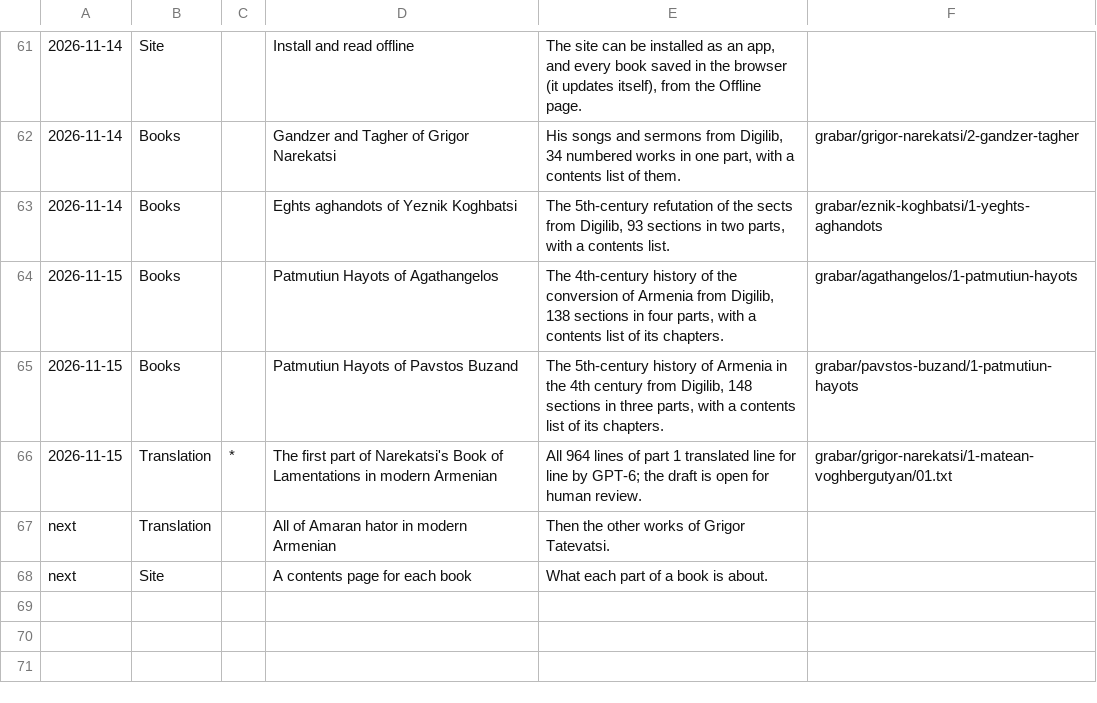
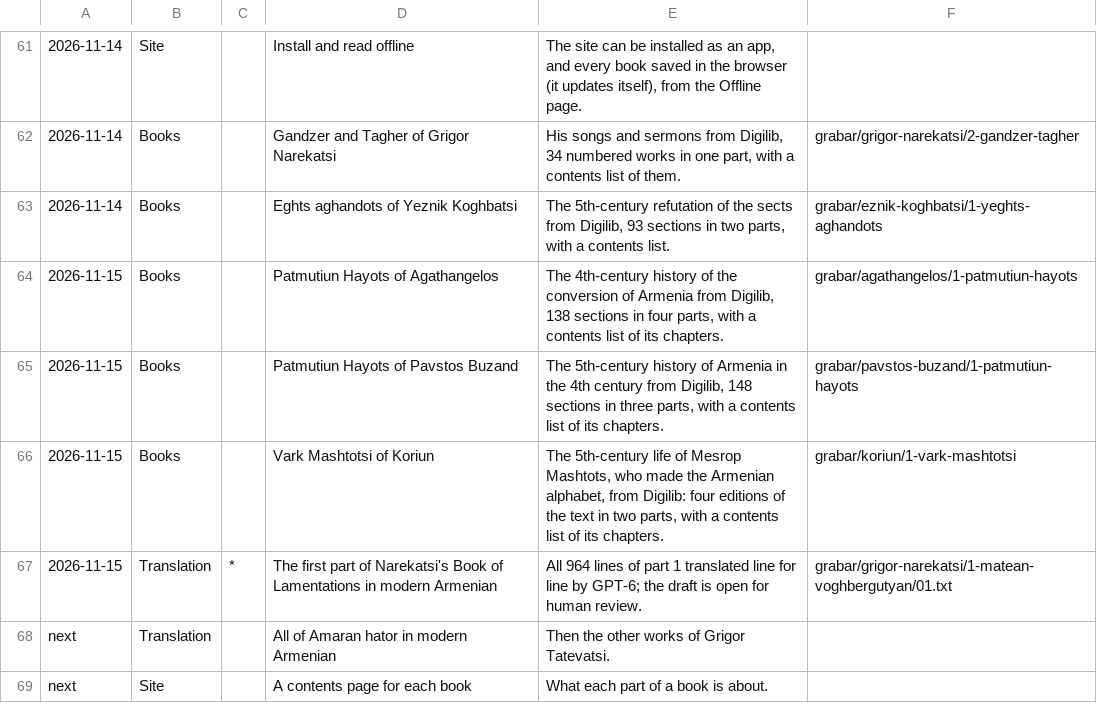
Before and after one commit to serjhnn/nx-gir, a TSV file: timeline.tsv, drawn as a sheet; only a part is shown, gaps mark what is left out.

```diff
--- a/timeline.tsv
+++ b/timeline.tsv
@@ -65,2 +65,3 @@
 2026-11-15	Books		Patmutiun Hayots of Pavstos Buzand	The 5th-century history of Armenia in the 4th century from Digilib, 148 sections in three parts, with a contents list of its chapters.	grabar/pavstos-buzand/1-patmutiun-hayots
+2026-11-15	Books		Vark Mashtotsi of Koriun	The 5th-century life of Mesrop Mashtots, who made the Armenian alphabet, from Digilib: four editions of the text in two parts, with a contents list of its chapters.	grabar/koriun/1-vark-mashtotsi
 2026-11-15	Translation	*	The first part of Narekatsi's Book of Lamentations in modern Armenian	All 964 lines of part 1 translated line for line by GPT-6; the draft is open for human review.	grabar/grigor-narekatsi/1-matean-voghbergutyan/01.txt
```
Also changed, not shown: books/LIBRARY.tsv, notes/limits.tsv, 5 other files.
